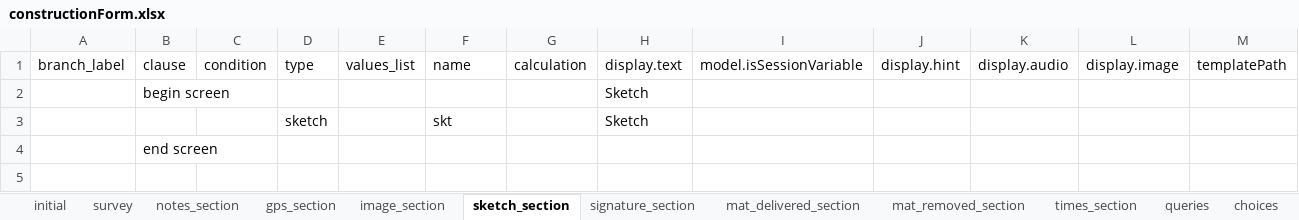
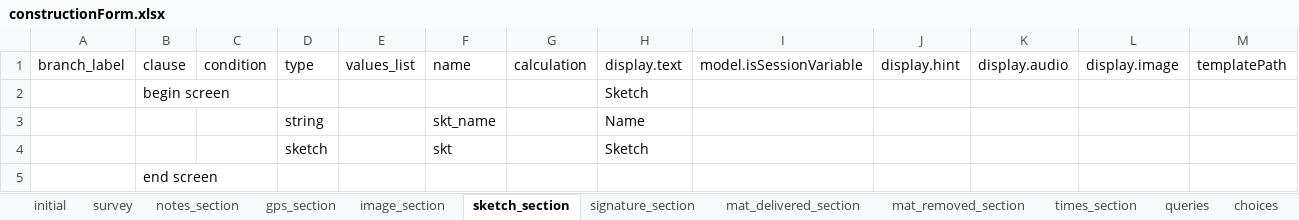
Before and after one commit to asif-iqbal/app-designer, an Excel workbook: app/config/tables/constructionForm/forms/constructionForm/constructionForm.xlsx, sheet sketch_section, drawn as a sheet; only a part is shown; values as stored, in another font and other column widths than the file's, no borders; charts and pictures not drawn; rows hold the shown columns only; the diff names each change by its address in the sheet, - before the commit and + after, or states it on an @@ line.

```diff
--- a/app/config/tables/constructionForm/forms/constructionForm/constructionForm.xlsx (sheet sketch_section)
+++ b/app/config/tables/constructionForm/forms/constructionForm/constructionForm.xlsx (sheet sketch_section)
+row 3:  |  |  | string |  | skt_name |  | Name
```
Also changed, not shown: sheet survey, sheet times_section, sheet signature_section, sheet settings, app/config/tables/notesSubform/forms/notesSubform/notesSubform.xlsx, app/config/tables/siteInspectionForm/forms/siteInspectionForm/siteInspectionForm.xlsx, 26 other files.
